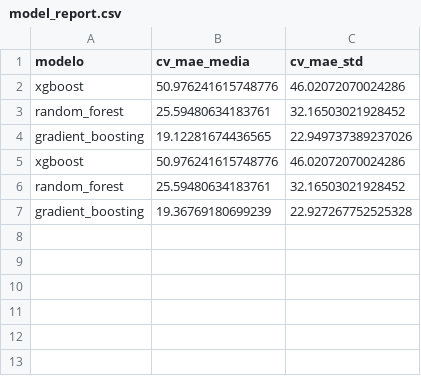
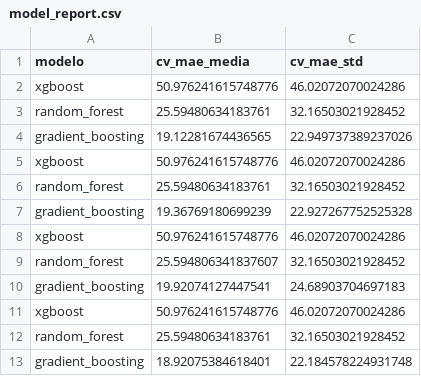
Before and after one commit to DavidS127/Systems-analysis, a CSV file: Project/models/model_report.csv, drawn as a sheet.

```diff
--- a/Project/models/model_report.csv
+++ b/Project/models/model_report.csv
@@ -7 +7,7 @@ random_forest,25.59480634183761,32.16503021928452
 gradient_boosting,19.36769180699239,22.927267752525328
+xgboost,50.976241615748776,46.02072070024286
+random_forest,25.594806341837607,32.16503021928452
+gradient_boosting,19.92074127447541,24.68903704697183
+xgboost,50.976241615748776,46.02072070024286
+random_forest,25.59480634183761,32.16503021928452
+gradient_boosting,18.92075384618401,22.184578224931748
```
Also changed, not shown: Project/models/sensitivity_report.csv, 5 other files.
